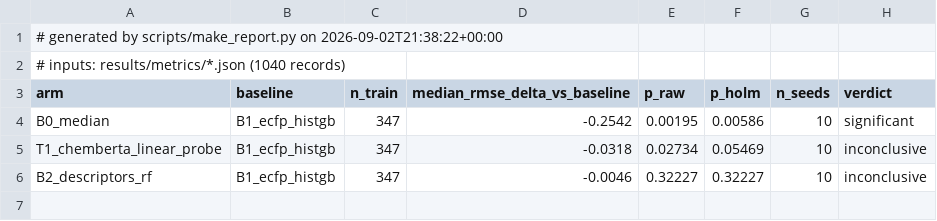
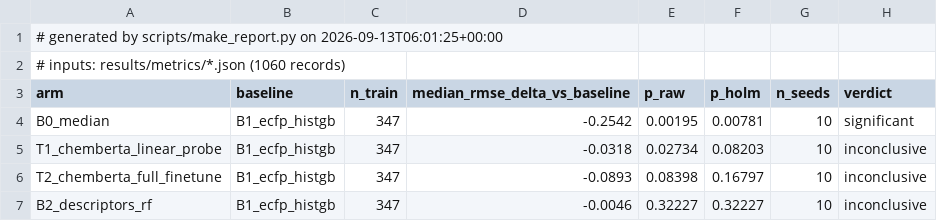
Before and after one commit to anamgiri91/transfer-learning-research, a CSV file: results/tables/table3_paired_tests__random.csv, drawn as a sheet.

```diff
--- a/results/tables/table3_paired_tests__random.csv
+++ b/results/tables/table3_paired_tests__random.csv
@@ -1,6 +1,7 @@
-# generated by scripts/make_report.py on 2026-09-02T21:38:22+00:00
-# inputs: results/metrics/*.json (1040 records)
+# generated by scripts/make_report.py on 2026-09-13T06:01:25+00:00
+# inputs: results/metrics/*.json (1060 records)
 arm,baseline,n_train,median_rmse_delta_vs_baseline,p_raw,p_holm,n_seeds,verdict
-B0_median,B1_ecfp_histgb,347,-0.2542,0.00195,0.00586,10,significant
-T1_chemberta_linear_probe,B1_ecfp_histgb,347,-0.0318,0.02734,0.05469,10,inconclusive
+B0_median,B1_ecfp_histgb,347,-0.2542,0.00195,0.00781,10,significant
+T1_chemberta_linear_probe,B1_ecfp_histgb,347,-0.0318,0.02734,0.08203,10,inconclusive
+T2_chemberta_full_finetune,B1_ecfp_histgb,347,-0.0893,0.08398,0.16797,10,inconclusive
 B2_descriptors_rf,B1_ecfp_histgb,347,-0.0046,0.32227,0.32227,10,inconclusive
```
Also changed, not shown: results/tables/table1_learning_curves__butina.csv, results/tables/table1_learning_curves__random.csv, 10 other files.
